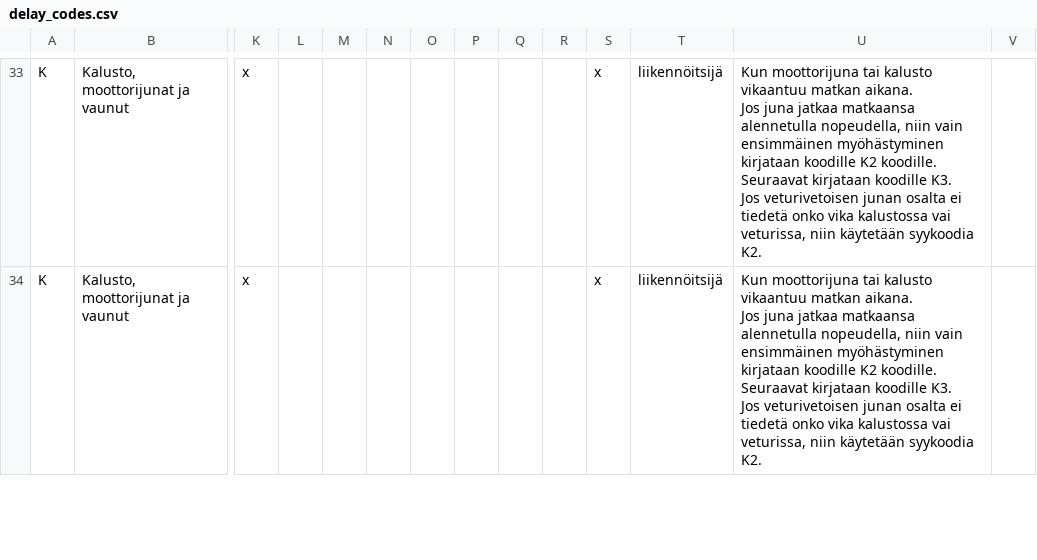
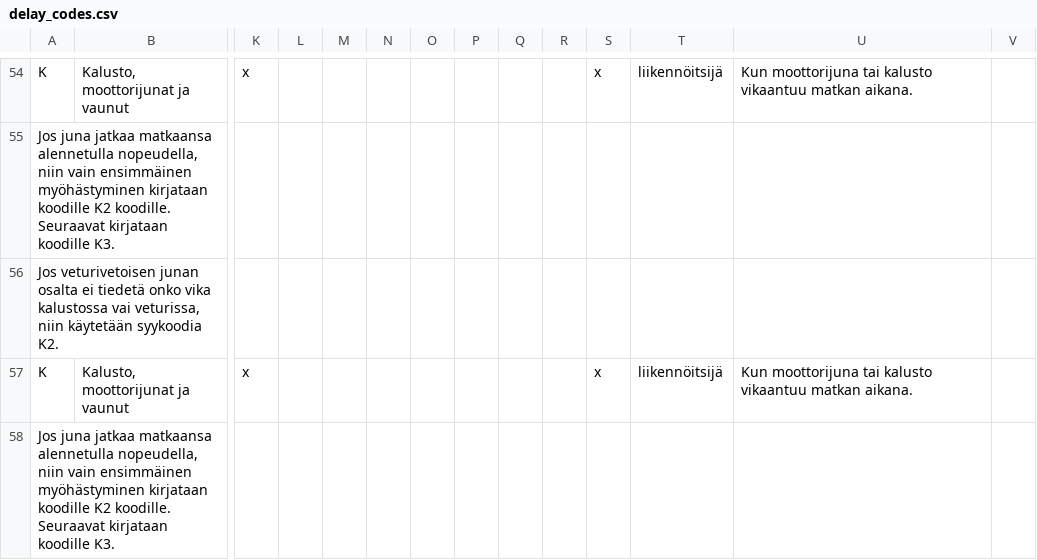
Before and after one commit to tmfg/metadata, a CSV file: csv/delay_codes.csv, drawn as a sheet; only a part is shown, gaps mark what is left out; addresses are those after the commit; rows hold the shown columns only; ↵ is a line break in a cell; the diff covers the shown part only; the diff names each change by its address in the sheet, - before the commit and + after, or states it on an @@ line.

Commit message:
more fixes

```diff
--- a/csv/delay_codes.csv
+++ b/csv/delay_codes.csv
-U54: …matkan aikana. ↵ Jos juna jatkaa matkaansa alennetulla nopeudella, niin vain ensimmäinen myöhästyminen kirjataan koodille K2 koodille. Seuraavat kirjataan koodille K3. ↵ Jos veturivetoisen junan osalta ei tiedetä onko vika kalustossa vai veturissa, niin käytetään syykoodia K2.
+U54: …matkan aikana.
+row 55: Jos juna jatkaa matkaansa alennetulla nopeudella, niin vain ensimmäinen myöhästyminen kirjataan koodille K2 koodille. Seuraavat kirjataan koodille K3.
+row 56: Jos veturivetoisen junan osalta ei tiedetä onko vika kalustossa vai veturissa, niin käytetään syykoodia K2.
-U57: …matkan aikana. ↵ Jos juna jatkaa matkaansa alennetulla nopeudella, niin vain ensimmäinen myöhästyminen kirjataan koodille K2 koodille. Seuraavat kirjataan koodille K3. ↵ Jos veturivetoisen junan osalta ei tiedetä onko vika kalustossa vai veturissa, niin käytetään syykoodia K2.
+U57: …matkan aikana.
+row 58: Jos juna jatkaa matkaansa alennetulla nopeudella, niin vain ensimmäinen myöhästyminen kirjataan koodille K2 koodille. Seuraavat kirjataan koodille K3.
```
Also changed, not shown: 42 added rows and 21 edited cells elsewhere in this file.
